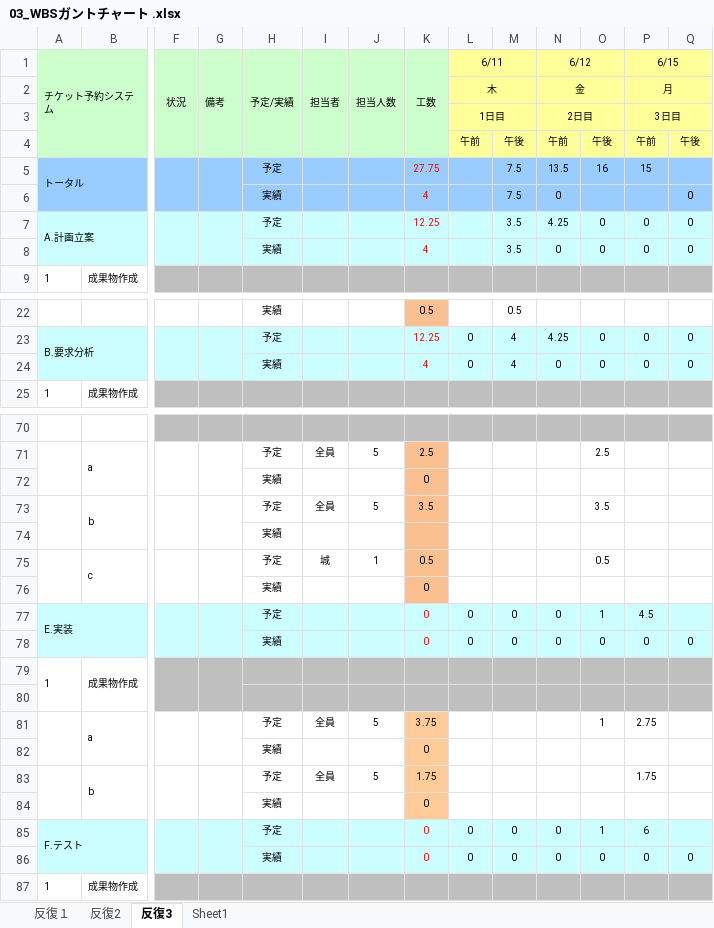
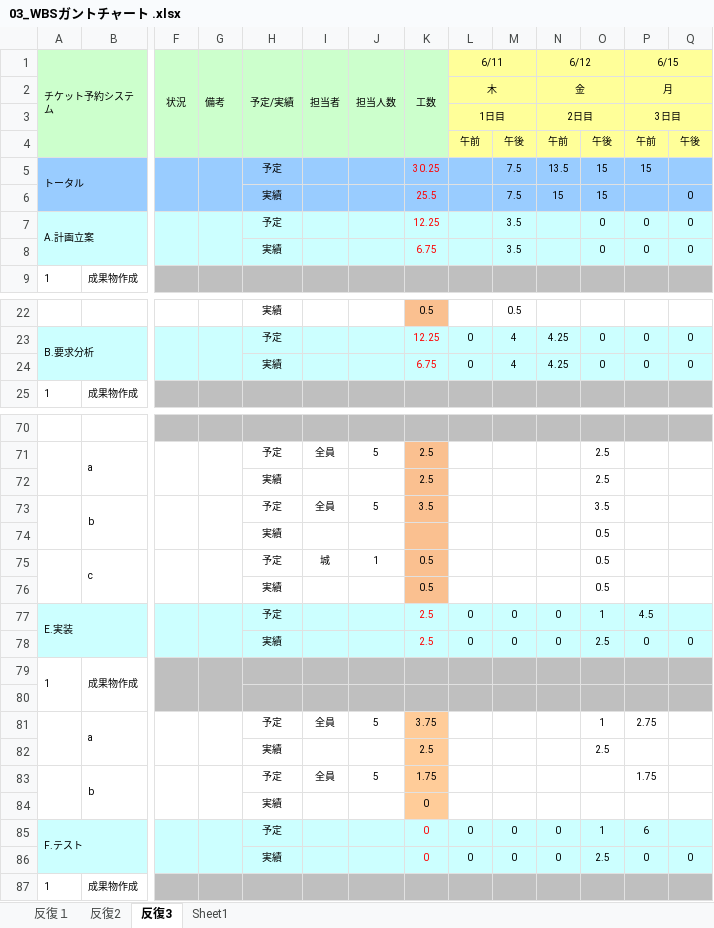
Before and after one commit to Kenta-Shiro/MiniPro2, an Excel workbook: 計画/03_WBSガントチャート .xlsx, sheet 反復3, drawn as a sheet; only a part is shown, gaps mark what is left out; values as stored, in another font and other column widths than the file's, no borders; charts and pictures and conditional formats not drawn; removed rows and columns are numbered as before the commit, all else as after; rows hold the shown columns only; the diff covers the shown part only; the diff names each change by its address in the sheet, - before the commit and + after, or states it on an @@ line.

```diff
--- a/計画/03_WBSガントチャート .xlsx (sheet 反復3)
+++ b/計画/03_WBSガントチャート .xlsx (sheet 反復3)
-K5 (工数): 27.75
+K5 (工数): 30.25
-O5: 16
+O5: 15
-K6 (工数): 4
+K6 (工数): 25.5
-N6 (6/12): 0
+N6 (6/12): 15
-O6: (empty)
+O6: 15
-N7 (6/12): 4.25
+N7 (6/12): (empty)
-K8 (工数): 4
+K8 (工数): 6.75
-N8 (6/12): 0
+N8 (6/12): (empty)
-K24 (工数): 4
+K24 (工数): 6.75
-N24 (6/12): 0
+N24 (6/12): 4.25
-row 72:  |  |  |  | 実績 |  |  | 0
+row 72:  |  |  |  | 実績 |  |  | 2.5 |  |  |  | 2.5
-O74: (empty)
+O74: 0.5
-row 76:  |  |  |  | 実績 |  |  | 0
+row 76:  |  |  |  | 実績 |  |  | 0.5 |  |  |  | 0.5
-K77:K78 (工数): 0
+K77:K78 (工数): 2.5
-O78: 0
+O78: 2.5
-row 82:  |  |  |  | 実績 |  |  | 0
+row 82:  |  |  |  | 実績 |  |  | 2.5 |  |  |  | 2.5
-O86: 0
+O86: 2.5
```
Also changed, not shown: 8 added rows, 8 removed rows and 10 edited cells elsewhere in this sheet, formulas that keep their value, 3 other files.
